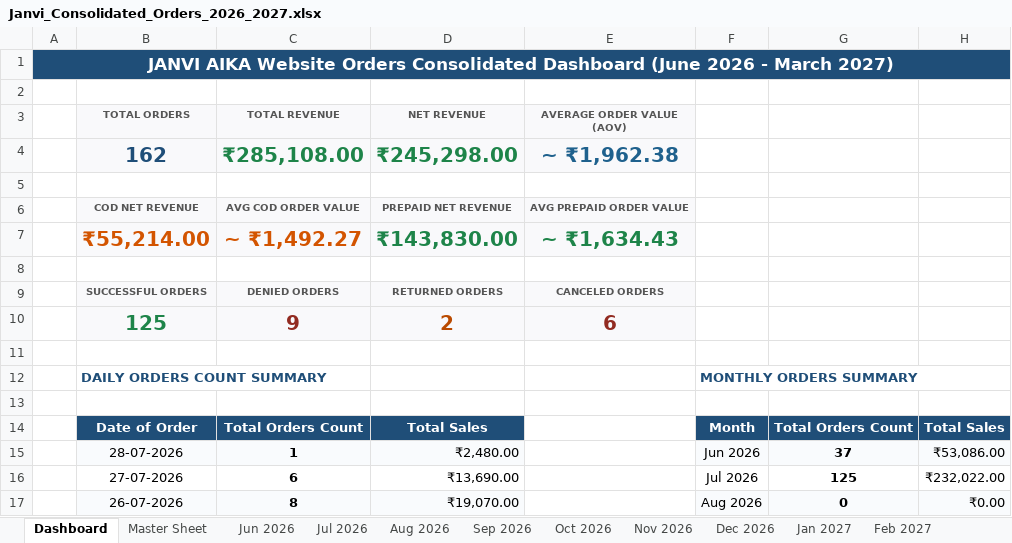
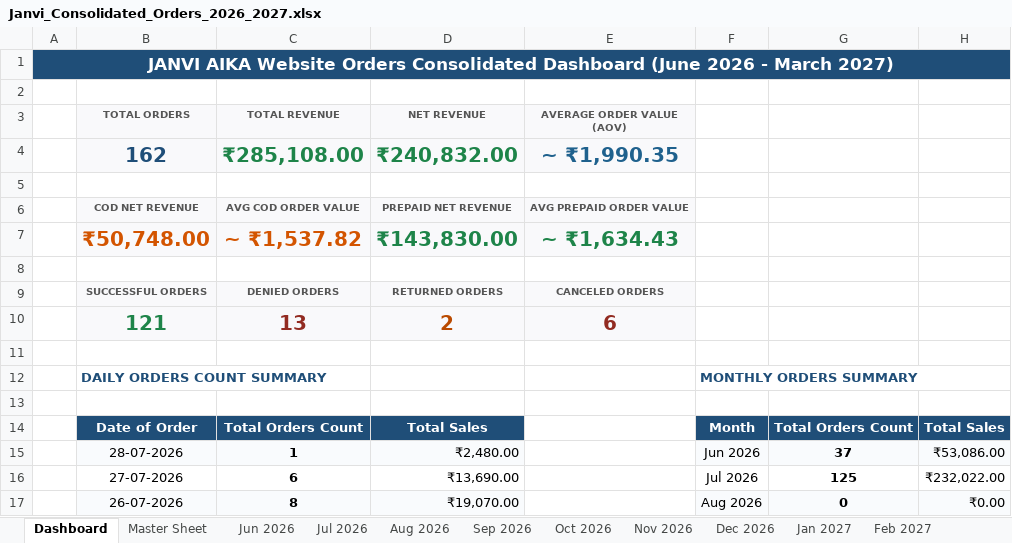
Before and after one commit to mahe-pkm/JANVI-AIKA-Website-Orders_AI, an Excel workbook: Janvi_Consolidated_Orders_2026_2027.xlsx, sheet Dashboard, drawn as a sheet; only a part is shown; values as stored, in another font and other column widths than the file's, no borders; the diff names each change by its address in the sheet, - before the commit and + after, or states it on an @@ line.

Commit message:
Update orders 1102, 1093, 1092, 1091 status to RTO DELIVERED so Denied Orders count equals 13

```diff
--- a/Janvi_Consolidated_Orders_2026_2027.xlsx (sheet Dashboard)
+++ b/Janvi_Consolidated_Orders_2026_2027.xlsx (sheet Dashboard)
-D4 (NET REVENUE): ₹245,298.00
+D4 (NET REVENUE): ₹240,832.00
-E4 (AVERAGE ORDER VALUE (AOV)): ~ ₹1,962.38
+E4 (AVERAGE ORDER VALUE (AOV)): ~ ₹1,990.35
-B7 (TOTAL ORDERS): ₹55,214.00
+B7 (TOTAL ORDERS): ₹50,748.00
-C7 (TOTAL REVENUE): ~ ₹1,492.27
+C7 (TOTAL REVENUE): ~ ₹1,537.82
-B10 (TOTAL ORDERS): 125
+B10 (TOTAL ORDERS): 121
-C10 (TOTAL REVENUE): 9
+C10 (TOTAL REVENUE): 13
```
Also changed, not shown: sheet Jun 2026, sheet Master Sheet, 5 other files.
